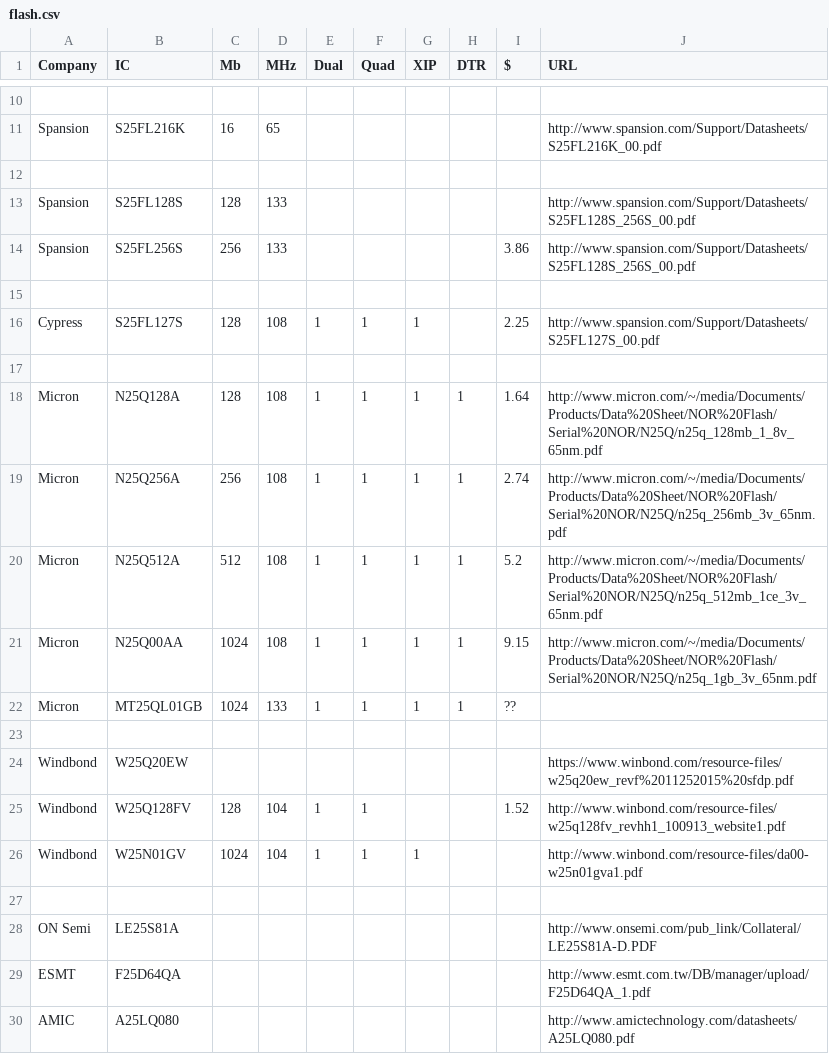
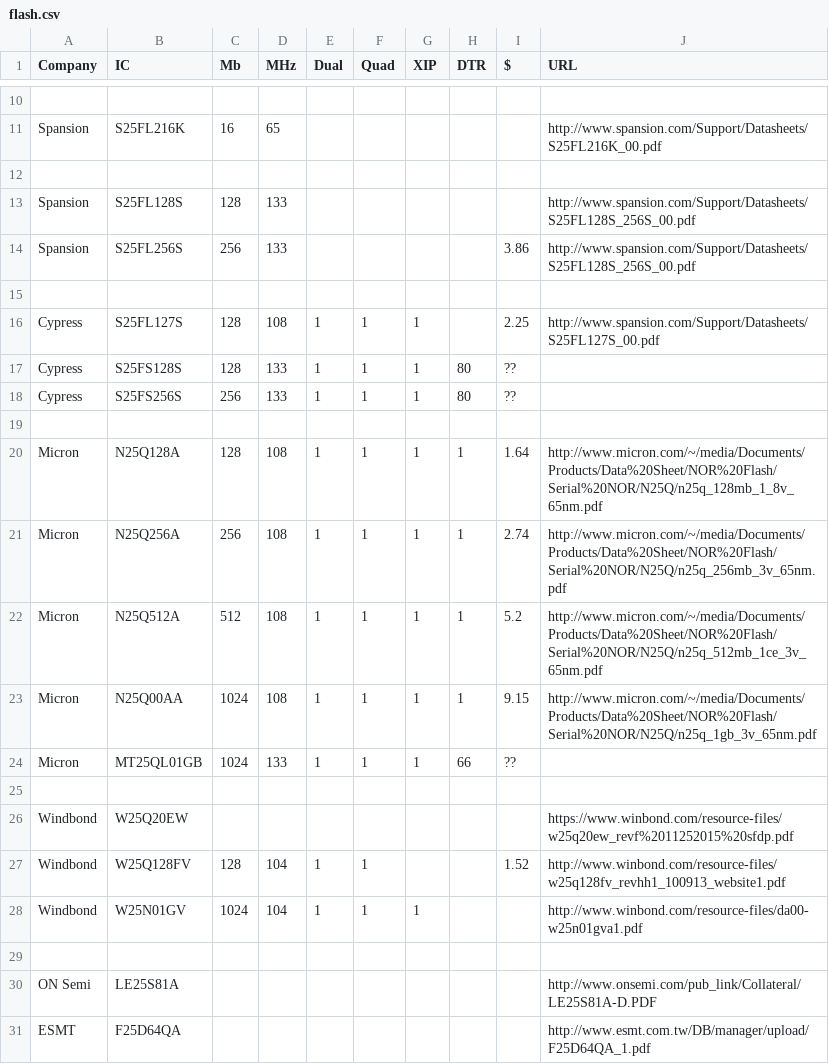
Before and after one commit to drom/spi, a CSV file: flash.csv, drawn as a sheet; only a part is shown, gaps mark what is left out; the shorter side is filled out with more unchanged rows.

Commit message:
Update flash.csv

```diff
--- a/flash.csv
+++ b/flash.csv
@@ -16,2 +16,4 @@ Spansion,S25FL256S,256,133,,,,,3.86,http://www.spansion.com/Support/Datasheets/S
 Cypress,S25FL127S,128,108,1,1,1,,2.25,http://www.spansion.com/Support/Datasheets/S25FL127S_00.pdf
+Cypress,S25FS128S,128,133,1,1,1,80,??,
+Cypress,S25FS256S,256,133,1,1,1,80,??,
 ,,,,,,,,,
@@ -21,3 +23,3 @@ Micron,N25Q512A,512,108,1,1,1,1,5.2,http://www.micron.com/~/media/Documents/Prod
 Micron,N25Q00AA,1024,108,1,1,1,1,9.15,http://www.micron.com/~/media/Documents/Products/Data%20Sheet/NOR%20Flash/Serial%20NOR/N25Q/n25q_1gb_3v_65nm.pdf
-Micron,MT25QL01GB,1024,133,1,1,1,1,??,
+Micron,MT25QL01GB,1024,133,1,1,1,66,??,
 ,,,,,,,,,
```
